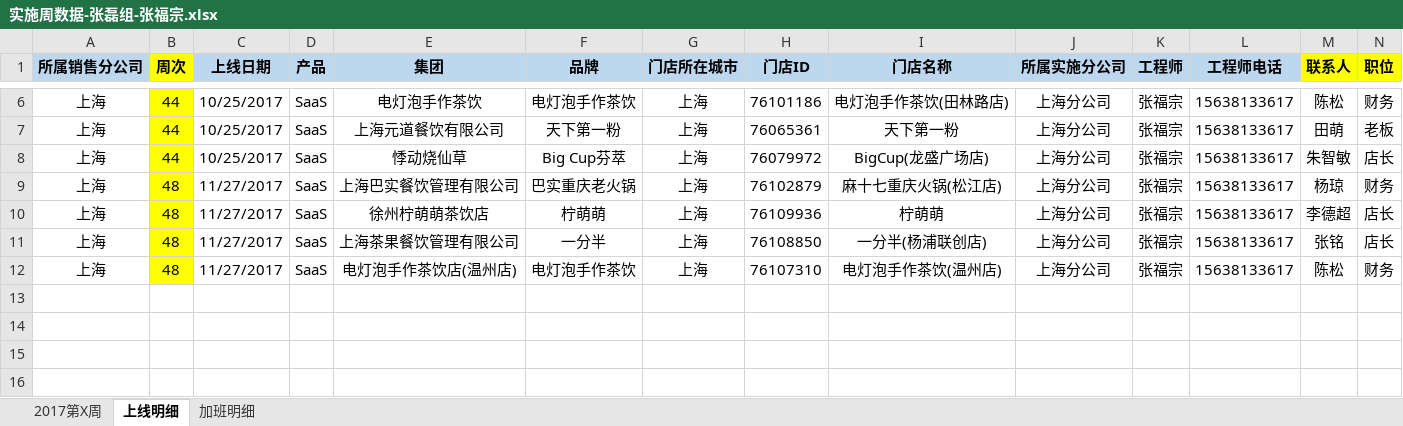
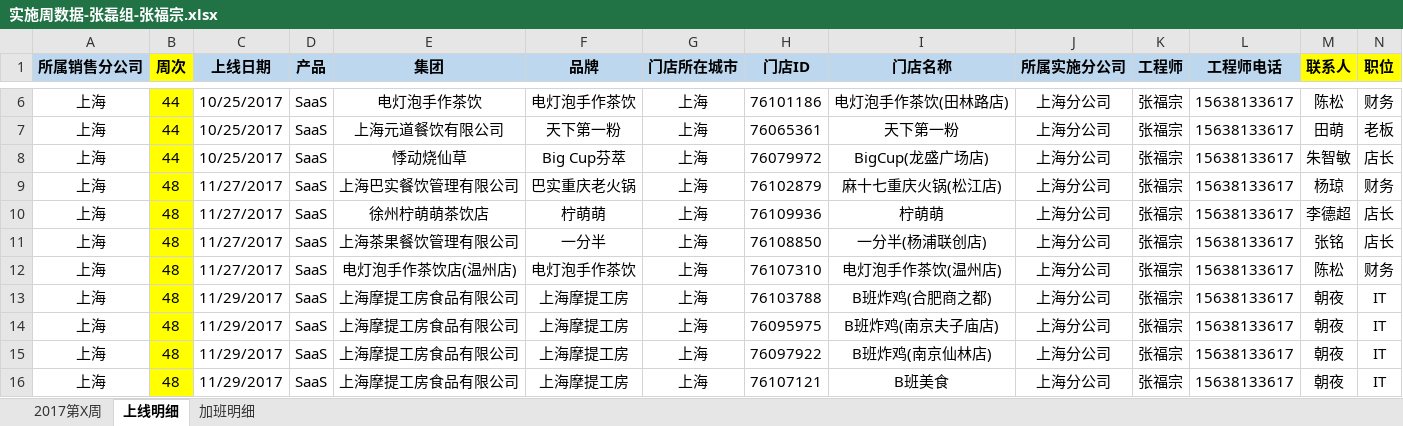
Before and after one commit to lx90735/zhangleizu, an Excel workbook: 实施周数据-张磊组/11月/48周/实施周数据-张磊组-张福宗.xlsx, sheet 上线明细, drawn as a sheet; only a part is shown, gaps mark what is left out; values as stored, in another font and other column widths than the file's, no borders; rows hold the shown columns only; the diff names each change by its address in the sheet, - before the commit and + after, or states it on an @@ line.

Commit message:
月数据

```diff
--- a/实施周数据-张磊组/11月/48周/实施周数据-张磊组-张福宗.xlsx (sheet 上线明细)
+++ b/实施周数据-张磊组/11月/48周/实施周数据-张磊组-张福宗.xlsx (sheet 上线明细)
+row 13: 上海 | 48 | 11/29/2017 | SaaS | 上海摩提工房食品有限公司 | 上海摩提工房 | 上海 | 76103788 | B班炸鸡(合肥商之都) | 上海分公司 | 张福宗 | 15638133617 | 朝夜 | IT
+row 14: 上海 | 48 | 11/29/2017 | SaaS | 上海摩提工房食品有限公司 | 上海摩提工房 | 上海 | 76095975 | B班炸鸡(南京夫子庙店) | 上海分公司 | 张福宗 | 15638133617 | 朝夜 | IT
+row 15: 上海 | 48 | 11/29/2017 | SaaS | 上海摩提工房食品有限公司 | 上海摩提工房 | 上海 | 76097922 | B班炸鸡(南京仙林店) | 上海分公司 | 张福宗 | 15638133617 | 朝夜 | IT
+row 16: 上海 | 48 | 11/29/2017 | SaaS | 上海摩提工房食品有限公司 | 上海摩提工房 | 上海 | 76107121 | B班美食 | 上海分公司 | 张福宗 | 15638133617 | 朝夜 | IT
```
Also changed, not shown: sheet 加班明细.
